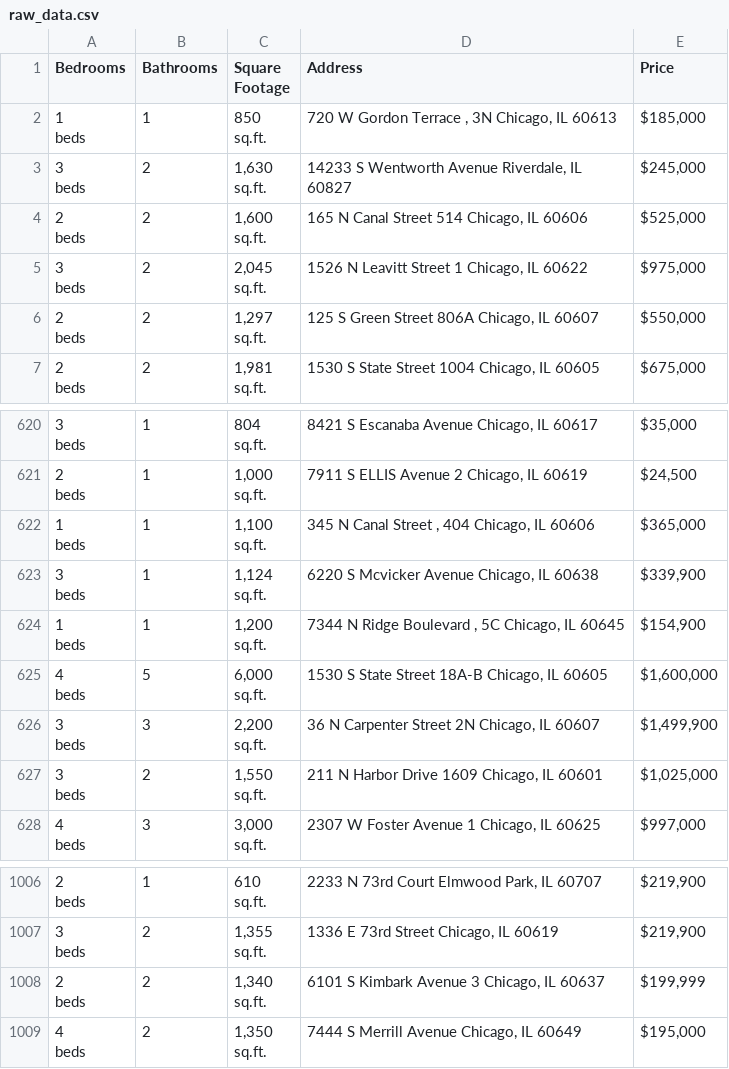
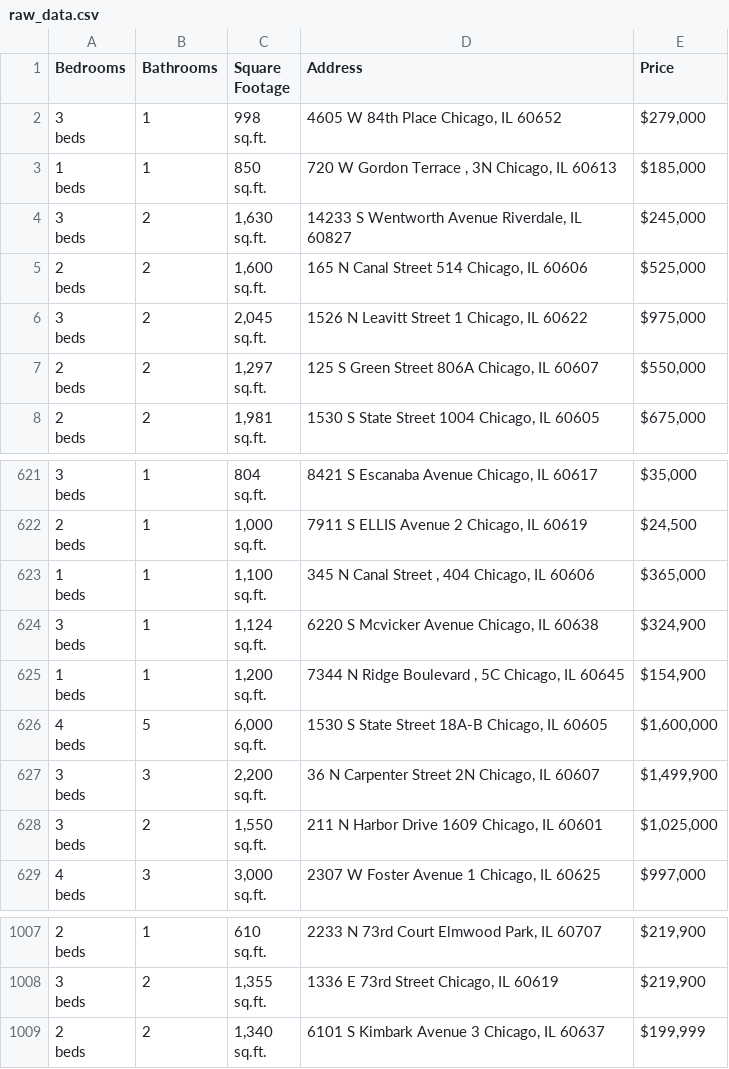
Before and after one commit to bilooo-web/webscraping_project_real_estate, a CSV file: raw_data.csv, drawn as a sheet; only a part is shown, gaps mark what is left out.

```diff
--- a/raw_data.csv
+++ b/raw_data.csv
@@ -1,2 +1,5 @@
 Bedrooms,Bathrooms,Square Footage,Address,Price
+"3
+beds",1,"998
+sq.ft.","4605 W 84th Place Chicago, IL 60652","$279,000"
 "1
@@ -1864,5 +1867,5 @@ beds",1,"1,100
 sq.ft.","345 N Canal Street , 404 Chicago, IL 60606","$365,000"
-"3
-beds",1,"1,124
-sq.ft.","6220 S Mcvicker Avenue Chicago, IL 60638","$339,900"
+"3
+beds",1,"1,124
+sq.ft.","6220 S Mcvicker Avenue Chicago, IL 60638","$324,900"
 "1
@@ -3022,4 +3025 @@ beds",2,"1,340
 sq.ft.","6101 S Kimbark Avenue 3 Chicago, IL 60637","$199,999"
-"4
-beds",2,"1,350
-sq.ft.","7444 S Merrill Avenue Chicago, IL 60649","$195,000"
```
Also changed, not shown: cleaned_data.csv.
